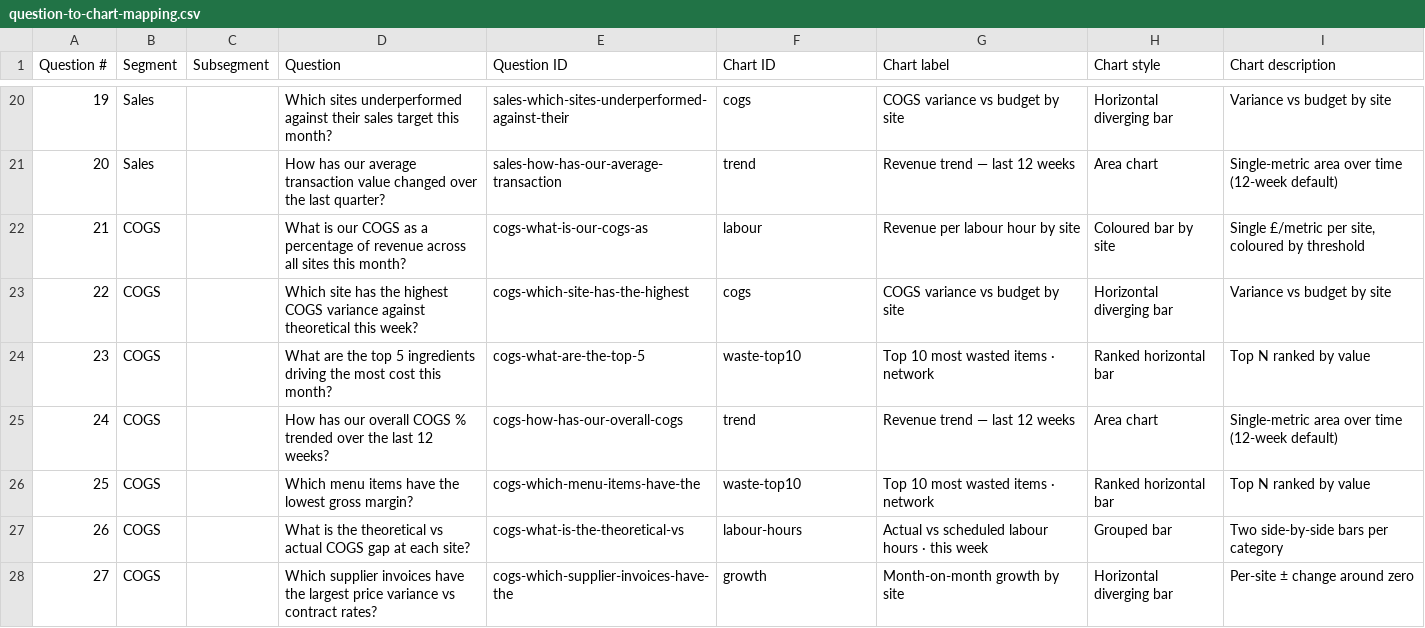
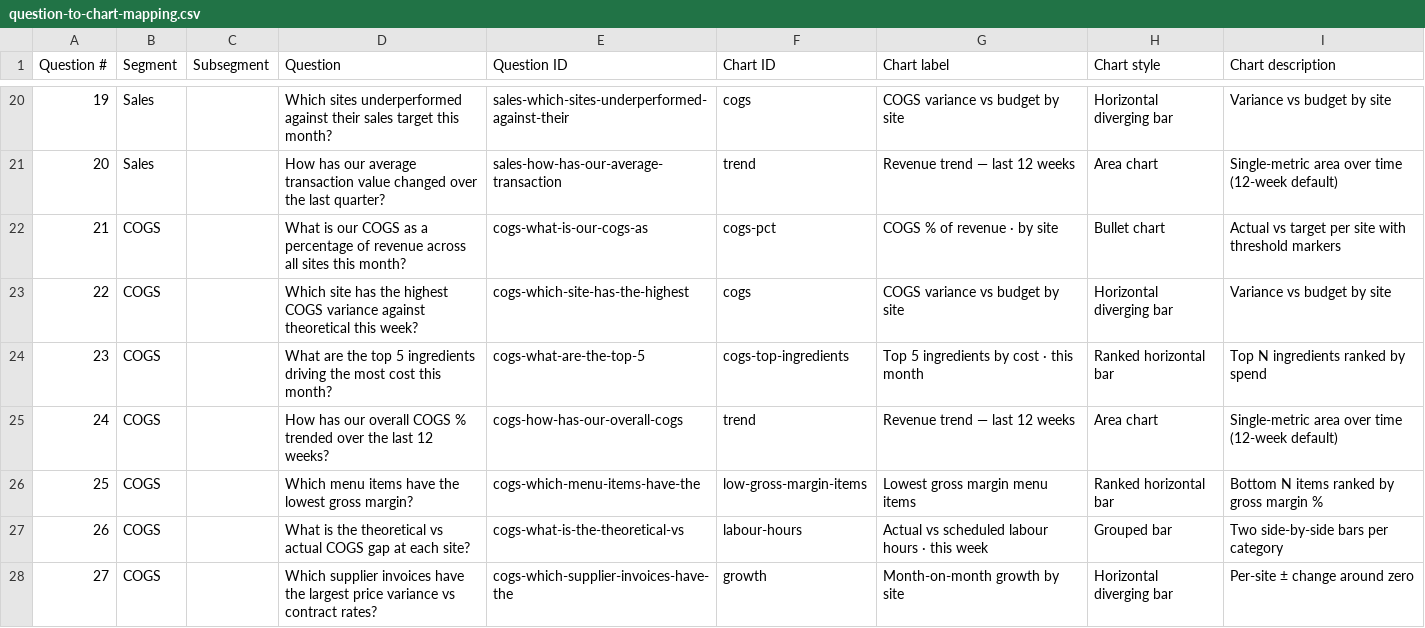
Before and after one commit to ninamck/edify-ai-prototype, a CSV file: question-to-chart-mapping.csv, drawn as a sheet; only a part is shown, gaps mark what is left out.

```diff
--- a/question-to-chart-mapping.csv
+++ b/question-to-chart-mapping.csv
@@ -21,7 +21,7 @@ Question #,Segment,Subsegment,Question,Question ID,Chart ID,Chart label,Chart st
 20,Sales,,How has our average transaction value changed over the last quarter?,sales-how-has-our-average-transaction,trend,Revenue trend — last 12 weeks,Area chart,Single-metric area over time (12-week default)
-21,COGS,,What is our COGS as a percentage of revenue across all sites this month?,cogs-what-is-our-cogs-as,labour,Revenue per labour hour by site,Coloured bar by site,"Single £/metric per site, coloured by threshold"
+21,COGS,,What is our COGS as a percentage of revenue across all sites this month?,cogs-what-is-our-cogs-as,cogs-pct,COGS % of revenue · by site,Bullet chart,Actual vs target per site with threshold markers
 22,COGS,,Which site has the highest COGS variance against theoretical this week?,cogs-which-site-has-the-highest,cogs,COGS variance vs budget by site,Horizontal diverging bar,Variance vs budget by site
-23,COGS,,What are the top 5 ingredients driving the most cost this month?,cogs-what-are-the-top-5,waste-top10,Top 10 most wasted items · network,Ranked horizontal bar,Top N ranked by value
+23,COGS,,What are the top 5 ingredients driving the most cost this month?,cogs-what-are-the-top-5,cogs-top-ingredients,Top 5 ingredients by cost · this month,Ranked horizontal bar,Top N ingredients ranked by spend
 24,COGS,,How has our overall COGS % trended over the last 12 weeks?,cogs-how-has-our-overall-cogs,trend,Revenue trend — last 12 weeks,Area chart,Single-metric area over time (12-week default)
-25,COGS,,Which menu items have the lowest gross margin?,cogs-which-menu-items-have-the,waste-top10,Top 10 most wasted items · network,Ranked horizontal bar,Top N ranked by value
+25,COGS,,Which menu items have the lowest gross margin?,cogs-which-menu-items-have-the,low-gross-margin-items,Lowest gross margin menu items,Ranked horizontal bar,Bottom N items ranked by gross margin %
 26,COGS,,What is the theoretical vs actual COGS gap at each site?,cogs-what-is-the-theoretical-vs,labour-hours,Actual vs scheduled labour hours · this week,Grouped bar,Two side-by-side bars per category
```
Also changed, not shown: 45 other files.
